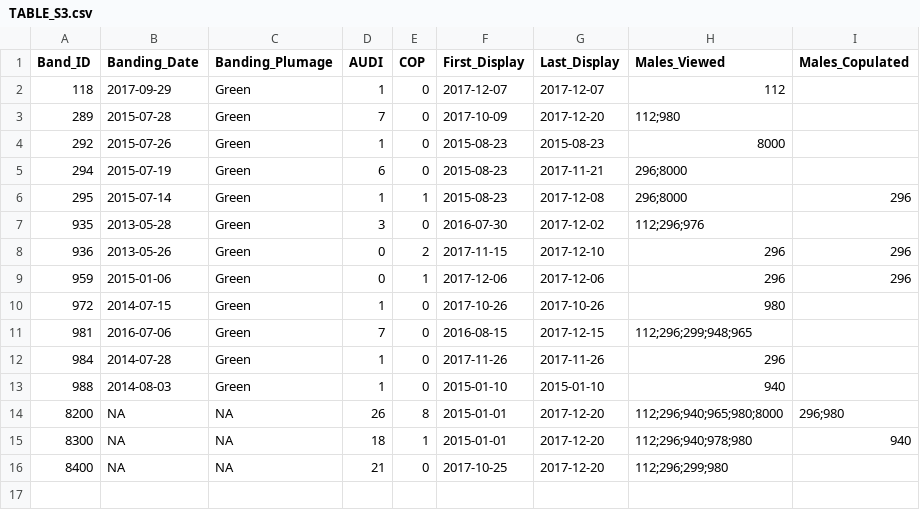
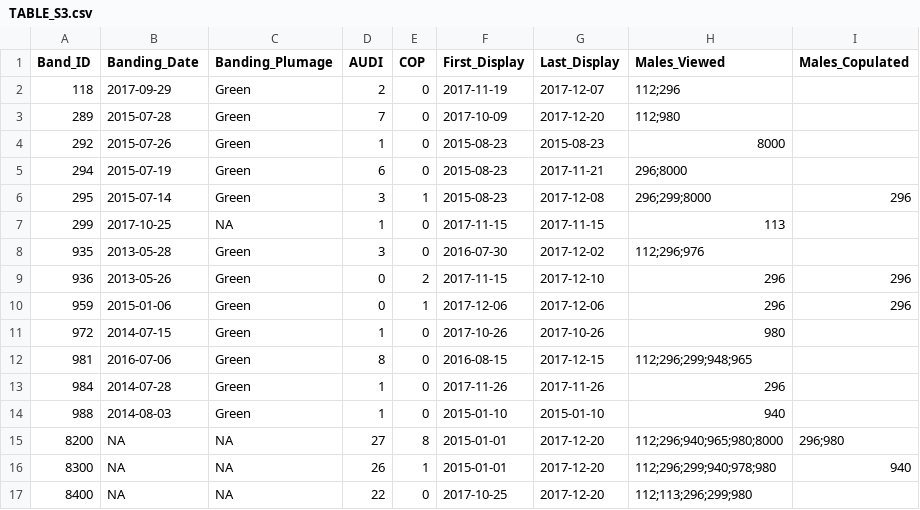
Before and after one commit to ltaylor2/Masius_Complexity, a CSV file: Output/TABLE_S3.csv, drawn as a sheet.

```diff
--- a/Output/TABLE_S3.csv
+++ b/Output/TABLE_S3.csv
@@ -1,3 +1,3 @@
 Band_ID,Banding_Date,Banding_Plumage,AUDI,COP,First_Display,Last_Display,Males_Viewed,Males_Copulated
-118,2017-09-29,Green,1,0,2017-12-07,2017-12-07,112,
+118,2017-09-29,Green,2,0,2017-11-19,2017-12-07,112;296,
 289,2015-07-28,Green,7,0,2017-10-09,2017-12-20,112;980,
@@ -5,3 +5,4 @@ Band_ID,Banding_Date,Banding_Plumage,AUDI,COP,First_Display,Last_Display,Males_V
 294,2015-07-19,Green,6,0,2015-08-23,2017-11-21,296;8000,
-295,2015-07-14,Green,1,1,2015-08-23,2017-12-08,296;8000,296
+295,2015-07-14,Green,3,1,2015-08-23,2017-12-08,296;299;8000,296
+299,2017-10-25,NA,1,0,2017-11-15,2017-11-15,113,
 935,2013-05-28,Green,3,0,2016-07-30,2017-12-02,112;296;976,
@@ -10,7 +11,7 @@ Band_ID,Banding_Date,Banding_Plumage,AUDI,COP,First_Display,Last_Display,Males_V
 972,2014-07-15,Green,1,0,2017-10-26,2017-10-26,980,
-981,2016-07-06,Green,7,0,2016-08-15,2017-12-15,112;296;299;948;965,
+981,2016-07-06,Green,8,0,2016-08-15,2017-12-15,112;296;299;948;965,
 984,2014-07-28,Green,1,0,2017-11-26,2017-11-26,296,
 988,2014-08-03,Green,1,0,2015-01-10,2015-01-10,940,
-8200,NA,NA,26,8,2015-01-01,2017-12-20,112;296;940;965;980;8000,296;980
-8300,NA,NA,18,1,2015-01-01,2017-12-20,112;296;940;978;980,940
-8400,NA,NA,21,0,2017-10-25,2017-12-20,112;296;299;980,
+8200,NA,NA,27,8,2015-01-01,2017-12-20,112;296;940;965;980;8000,296;980
+8300,NA,NA,26,1,2015-01-01,2017-12-20,112;296;299;940;978;980,940
+8400,NA,NA,22,0,2017-10-25,2017-12-20,112;113;296;299;980,
```
Also changed, not shown: Output/TABLE_1.csv, Output/TABLE_S2.csv, 25 other files.
